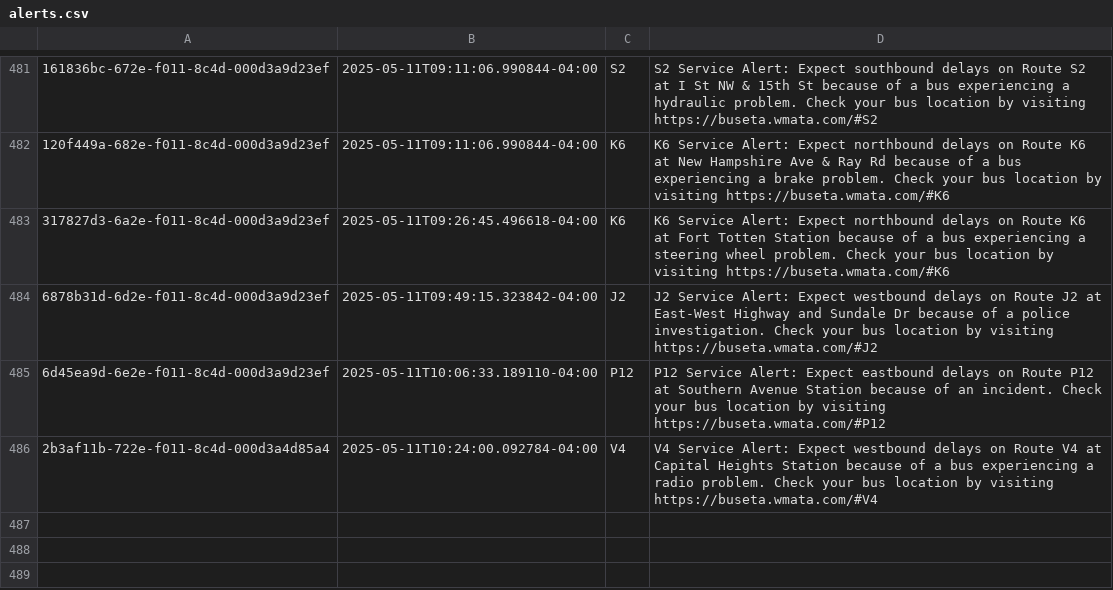
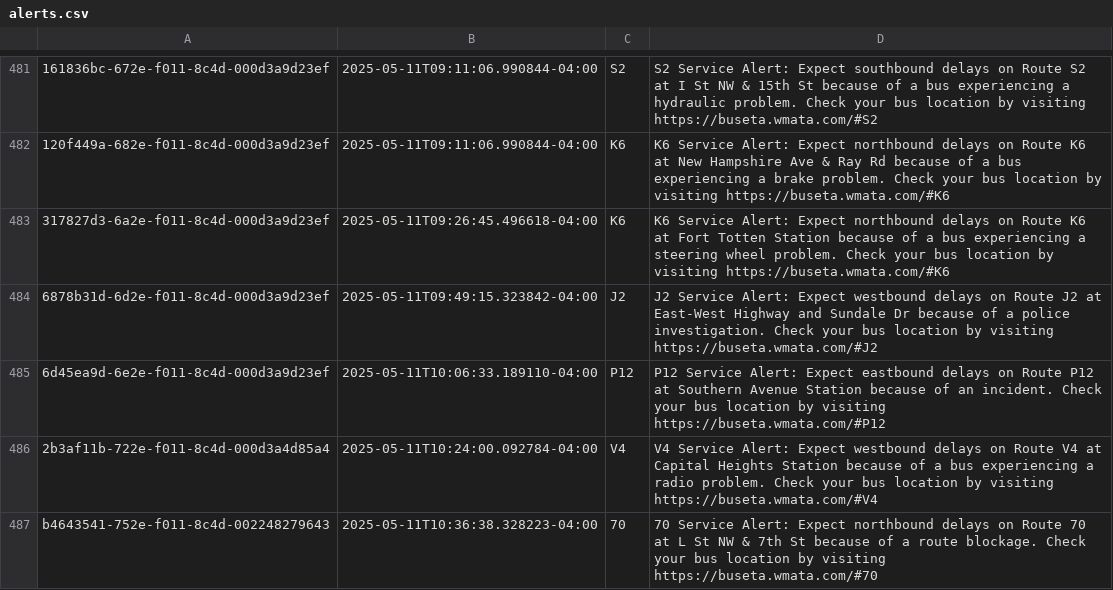
Before and after one commit to NewsAppsUMD/slack-bot-sandbox-kritisgh, a CSV file: alerts.csv, drawn as a sheet; only a part is shown, gaps mark what is left out; the diff names each change by its address in the sheet, - before the commit and + after, or states it on an @@ line.

```diff
--- a/alerts.csv
+++ b/alerts.csv
+row 487: b4643541-752e-f011-8c4d-002248279643 | 2025-05-11T10:36:38.328223-04:00 | 70 | 70 Service Alert: Expect northbound delays on Route 70 at L St NW & 7th St because of a route blockage. Check your bus location by visiting https://buseta.wmata.com/#70
```
